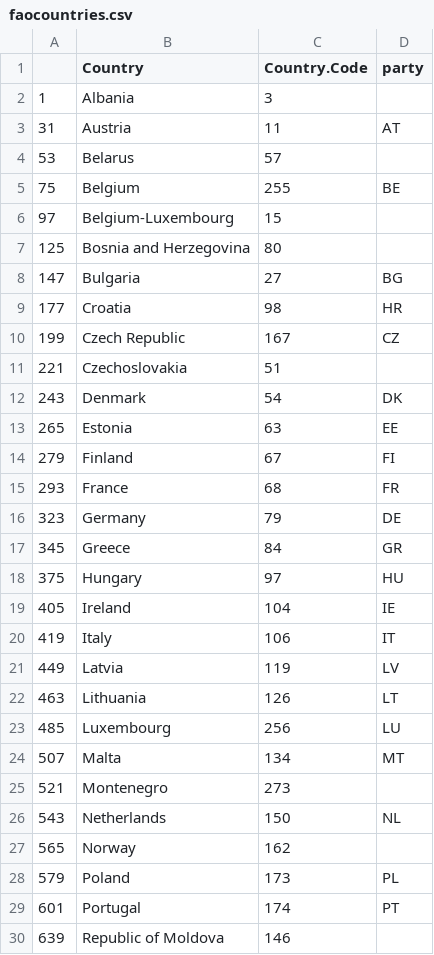
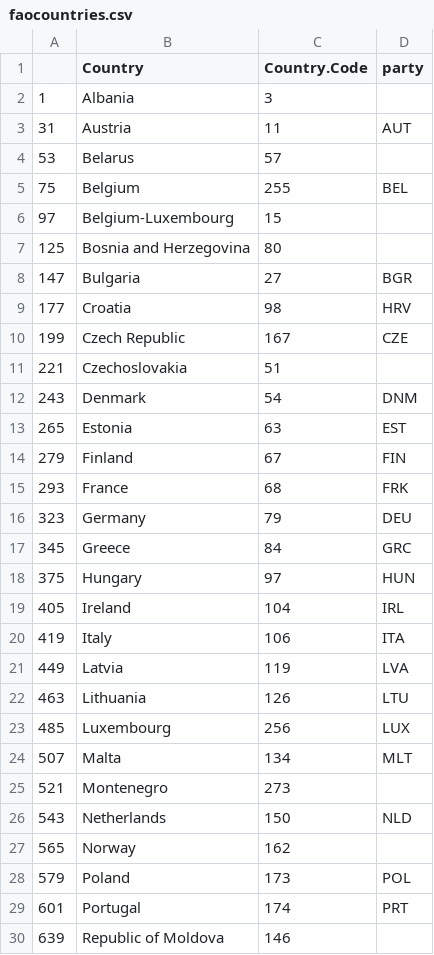
Before and after one commit to aleip/eealocatorplots, a CSV file: faocountries.csv, drawn as a sheet; only a part is shown; the diff covers the shown part only.

```diff
--- a/faocountries.csv
+++ b/faocountries.csv
@@ -2,29 +2,29 @@
 1,Albania,3,
-31,Austria,11,AT
+31,Austria,11,AUT
 53,Belarus,57,
-75,Belgium,255,BE
+75,Belgium,255,BEL
 97,Belgium-Luxembourg,15,
 125,Bosnia and Herzegovina,80,
-147,Bulgaria,27,BG
-177,Croatia,98,HR
-199,Czech Republic,167,CZ
+147,Bulgaria,27,BGR
+177,Croatia,98,HRV
+199,Czech Republic,167,CZE
 221,Czechoslovakia,51,
-243,Denmark,54,DK
-265,Estonia,63,EE
-279,Finland,67,FI
-293,France,68,FR
-323,Germany,79,DE
-345,Greece,84,GR
-375,Hungary,97,HU
-405,Ireland,104,IE
-419,Italy,106,IT
-449,Latvia,119,LV
-463,Lithuania,126,LT
-485,Luxembourg,256,LU
-507,Malta,134,MT
+243,Denmark,54,DNM
+265,Estonia,63,EST
+279,Finland,67,FIN
+293,France,68,FRK
+323,Germany,79,DEU
+345,Greece,84,GRC
+375,Hungary,97,HUN
+405,Ireland,104,IRL
+419,Italy,106,ITA
+449,Latvia,119,LVA
+463,Lithuania,126,LTU
+485,Luxembourg,256,LUX
+507,Malta,134,MLT
 521,Montenegro,273,
-543,Netherlands,150,NL
+543,Netherlands,150,NLD
 565,Norway,162,
-579,Poland,173,PL
-601,Portugal,174,PT
+579,Poland,173,POL
+601,Portugal,174,PRT
 639,Republic of Moldova,146,
```
Also changed, not shown: 7 edited cells elsewhere in this file, paramcheck_ipcc.csv, 24 other files.
